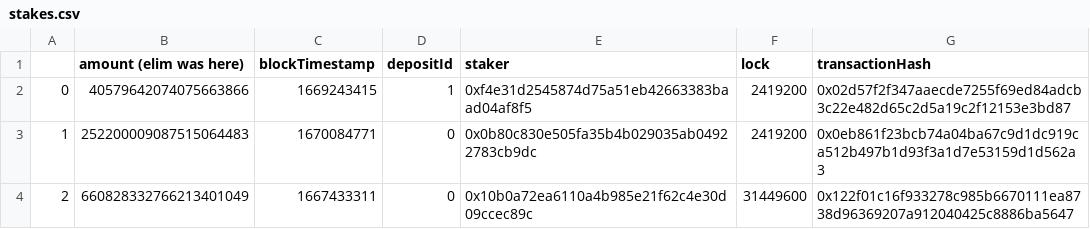
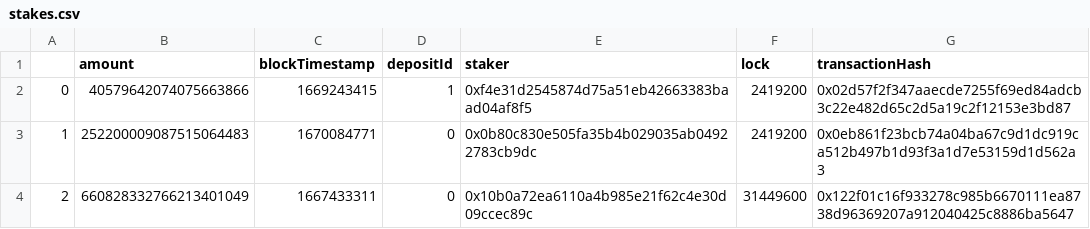
Before and after one commit to yaonam/stakes-list, a CSV file: stakes.csv, drawn as a sheet; only a part is shown.

Commit message:
Update stakes.csv

```diff
--- a/stakes.csv
+++ b/stakes.csv
@@ -1,2 +1,2 @@
-,amount (elim was here),blockTimestamp,depositId,staker,lock,transactionHash
+,amount,blockTimestamp,depositId,staker,lock,transactionHash
 0,40579642074075663866,1669243415,1,0xf4e31d2545874d75a51eb42663383baad04af8f5,2419200,0x02d57f2f347aaecde7255f69ed84adcb3c22e482d65c2d5a19c2f12153e3bd87
```
